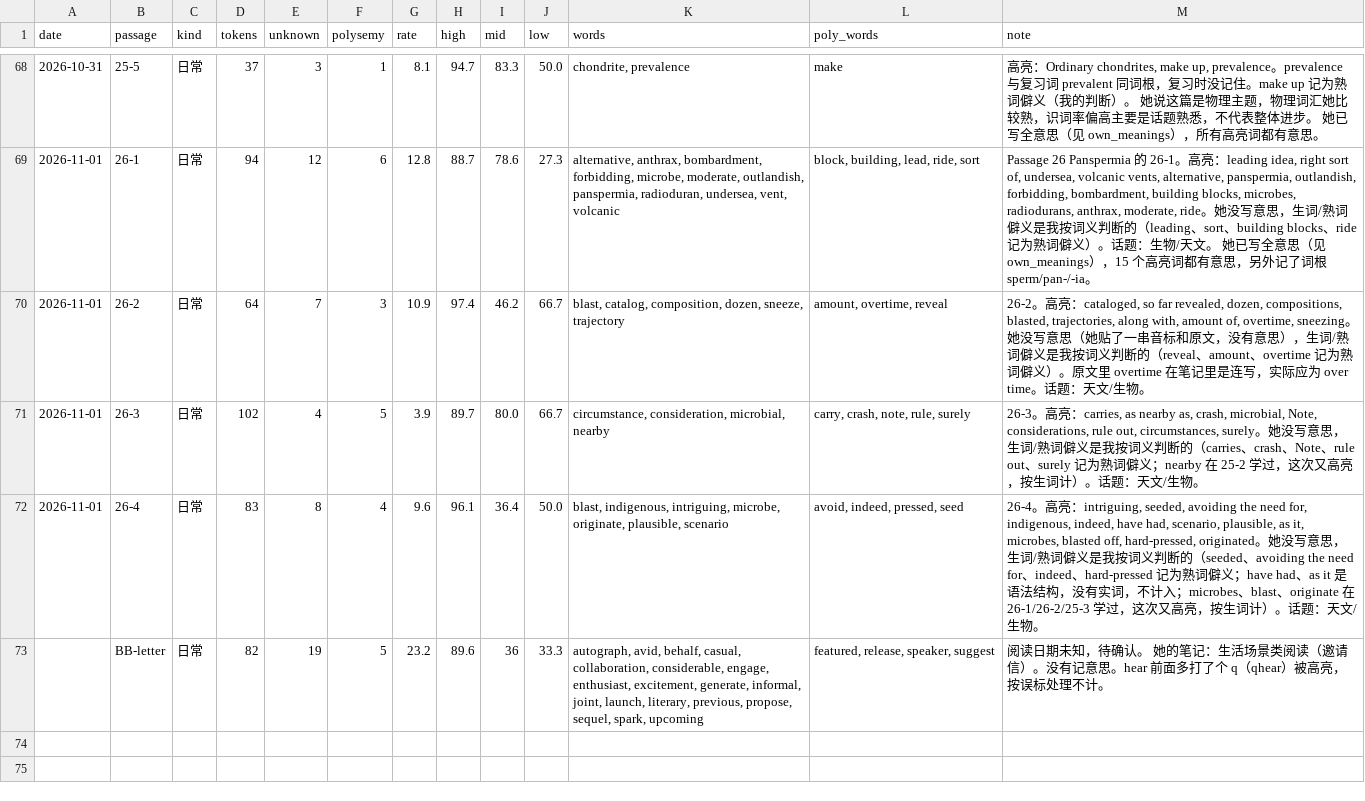
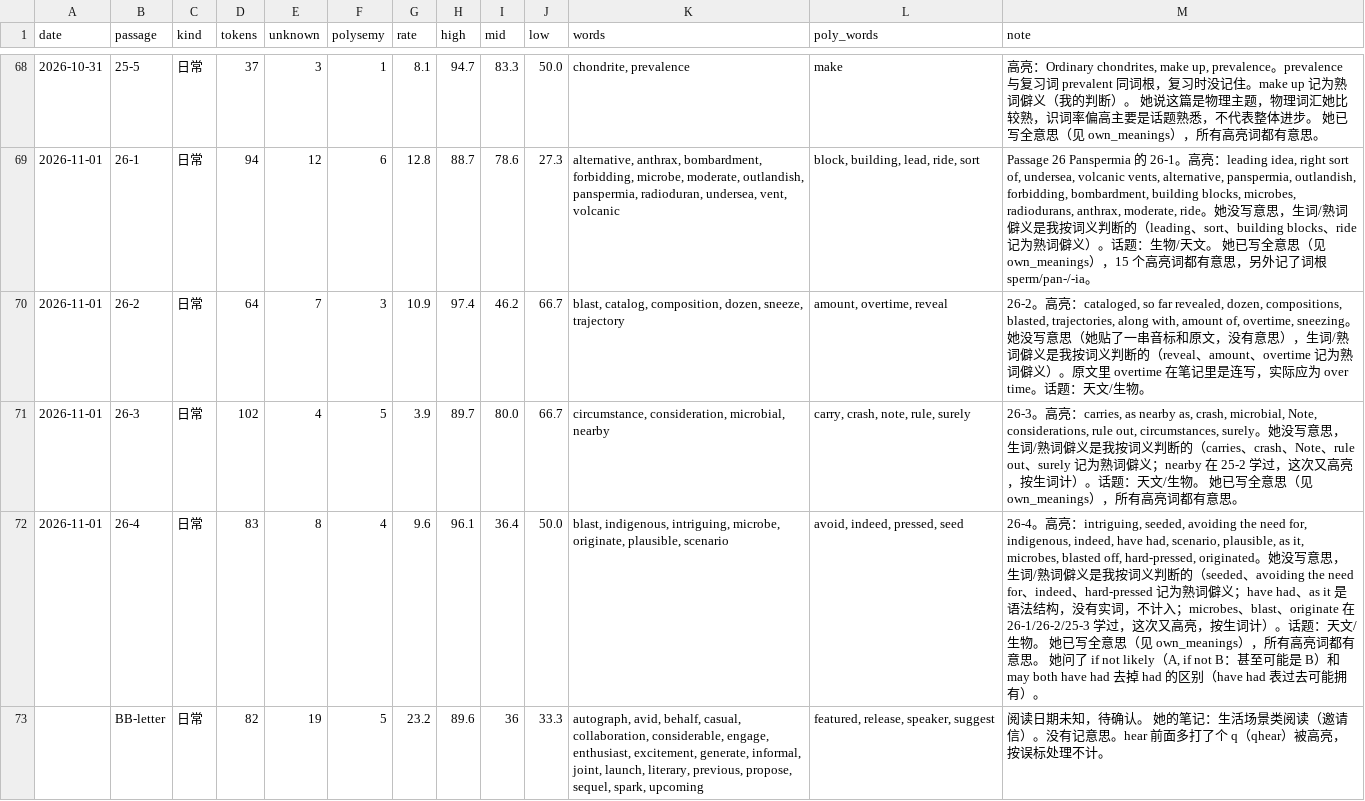
Before and after one commit to nomuhoshi/study-english-TOEFL, a CSV file: TOEFL/data/reading-log.csv, drawn as a sheet; only a part is shown, gaps mark what is left out; the diff names each change by its address in the sheet, - before the commit and + after, or states it on an @@ line.

```diff
--- a/TOEFL/data/reading-log.csv
+++ b/TOEFL/data/reading-log.csv
-M71 (note): …/生物。
+M71 (note): …/生物。 她已写全意思（见 own_meanings），所有高亮词都有意思。
-M72 (note): …物。
+M72 (note): …物。 她已写全意思（见 own_meanings），所有高亮词都有意思。 她问了 if not likely（A, if not B：甚至可能是 B）和 may both have had 去掉 had 的区别（have had 表过去可能拥有）。
```
Also changed, not shown: 1 other file.
